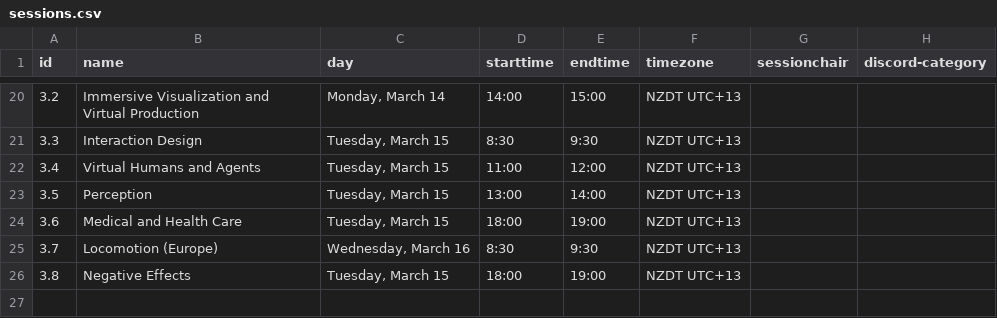
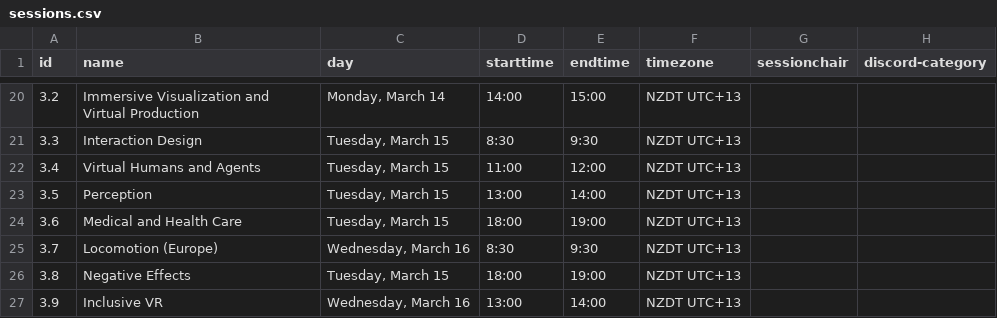
Before and after one commit to ieeevr/2022, a CSV file: _data/sessions.csv, drawn as a sheet; only a part is shown, gaps mark what is left out.

Commit message:
Added the Inclusive VR session

```diff
--- a/_data/sessions.csv
+++ b/_data/sessions.csv
@@ -26 +26,2 @@ id,name,day,starttime,endtime,timezone,sessionchair,discord-category
 3.8,Negative Effects,"Tuesday, March 15",18:00,19:00,NZDT UTC+13,,
+3.9,Inclusive VR,"Wednesday, March 16",13:00,14:00,NZDT UTC+13,,
```
Also changed, not shown: _data/papers.csv, 1 other file.
